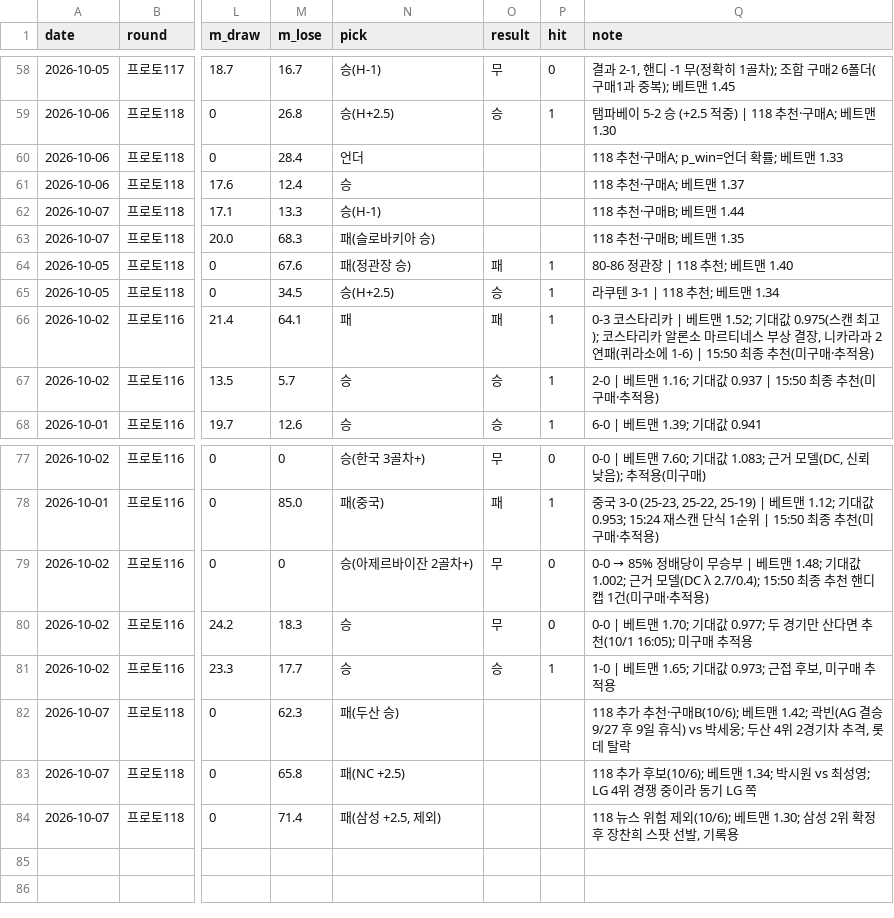
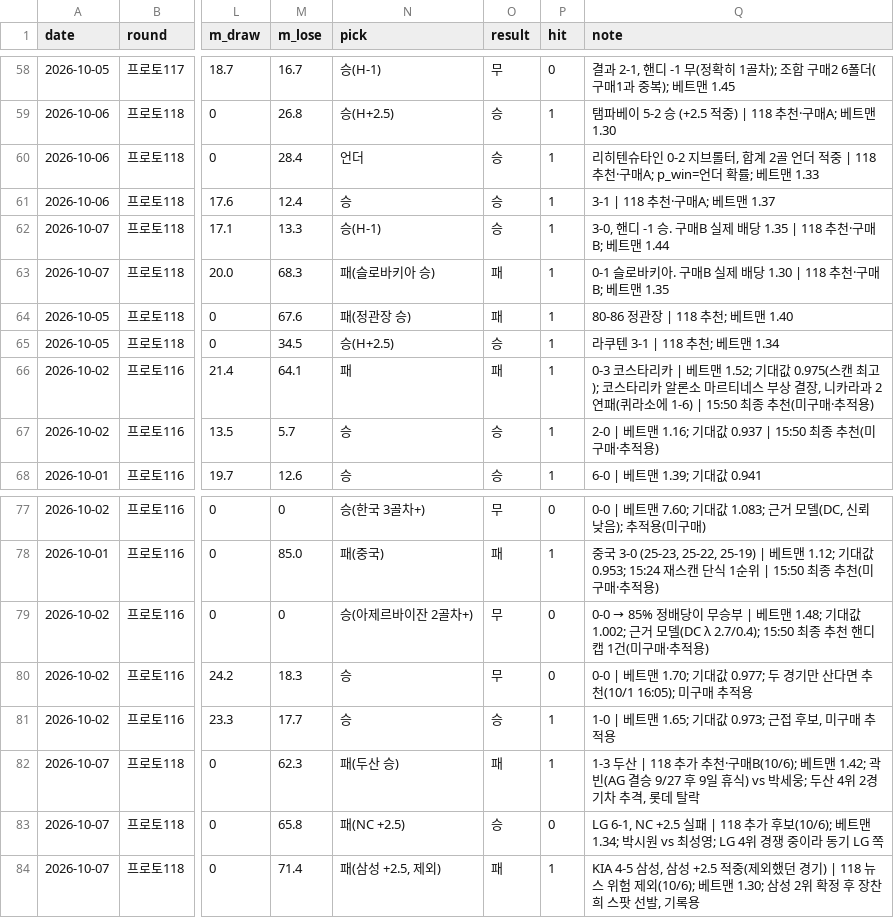
Before and after one commit to Mrzero-00/ai-playground, a CSV file: 승부예측 프로그램/예측기록.csv, drawn as a sheet; only a part is shown, gaps mark what is left out; the diff names each change by its address in the sheet, - before the commit and + after, or states it on an @@ line.

```diff
--- a/승부예측 프로그램/예측기록.csv
+++ b/승부예측 프로그램/예측기록.csv
-O60:O62 (result): (empty)
+O60:O62 (result): 승
-P60:P63 (hit): (empty)
+P60:P63 (hit): 1
-Q60 (note): 118 추천·…
+Q60 (note): 리히텐슈타인 0-2 지브롤터, 합계 2골 언더 적중 | 118 추천·…
-Q61 (note): 118 추천·구매A; 베트맨 1.37
+Q61 (note): 3-1 | 118 추천·구매A; 베트맨 1.37
-Q62 (note): 118 추천·구매B; 베트맨 1.44
+Q62 (note): 3-0, 핸디 -1 승. 구매B 실제 배당 1.35 | 118 추천·구매B; 베트맨 1.44
-O63 (result): (empty)
+O63 (result): 패
-Q63 (note): 118 추천·구매B; 베트맨 1.35
+Q63 (note): 0-1 슬로바키아. 구매B 실제 배당 1.30 | 118 추천·구매B; 베트맨 1.35
-O82 (result): (empty)
+O82 (result): 패
-P82 (hit): (empty)
+P82 (hit): 1
-Q82 (note): 118 추가…
+Q82 (note): 1-3 두산 | 118 추가…
-O83 (result): (empty)
+O83 (result): 승
-P83 (hit): (empty)
+P83 (hit): 0
-Q83 (note): 118 추가…
+Q83 (note): LG 6-1, NC +2.5 실패 | 118 추가…
-O84 (result): (empty)
+O84 (result): 패
-P84 (hit): (empty)
+P84 (hit): 1
-Q84 (note): 118 뉴스…
+Q84 (note): KIA 4-5 삼성, 삼성 +2.5 적중(제외했던 경기) | 118 뉴스…
```
Also changed, not shown: 승부예측 프로그램/구매기록.csv, 4 other files.
